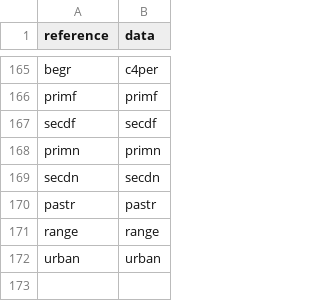
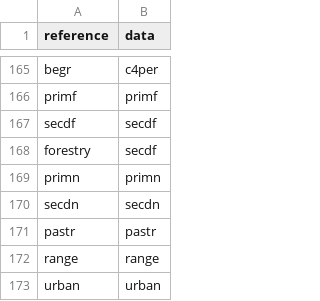
Before and after one commit to pik-piam/mrmagpiedownscaled, a CSV file: inst/extdata/luh2ref.csv, drawn as a sheet; only a part is shown, gaps mark what is left out.

```diff
--- a/inst/extdata/luh2ref.csv
+++ b/inst/extdata/luh2ref.csv
@@ -167,2 +167,3 @@ primf;primf
 secdf;secdf
+forestry;secdf
 primn;primn
```
Also changed, not shown: inst/extdata/magpie2ref.csv, 7 other files.
